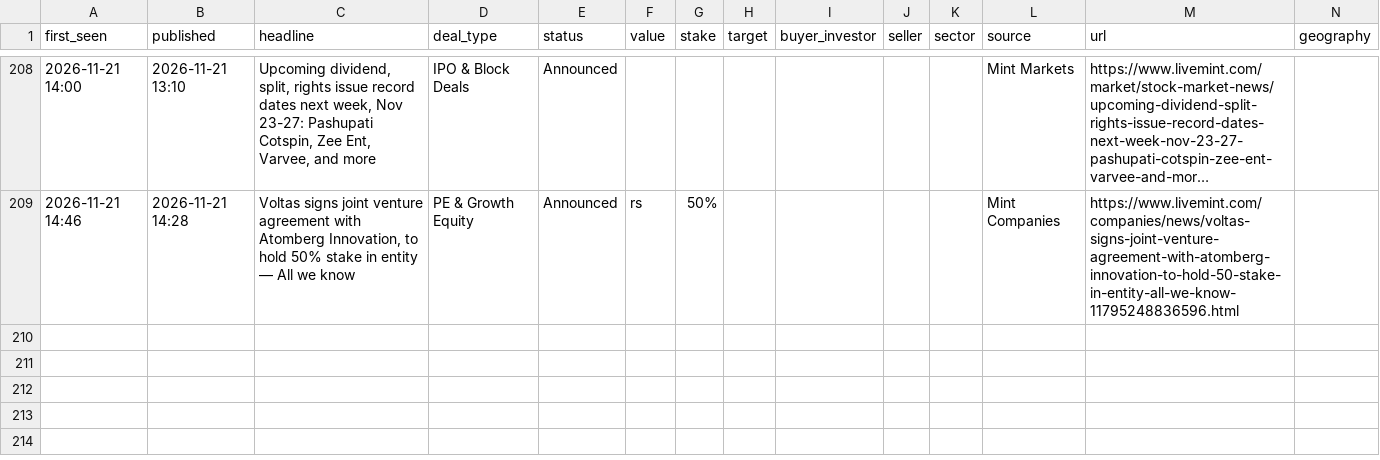
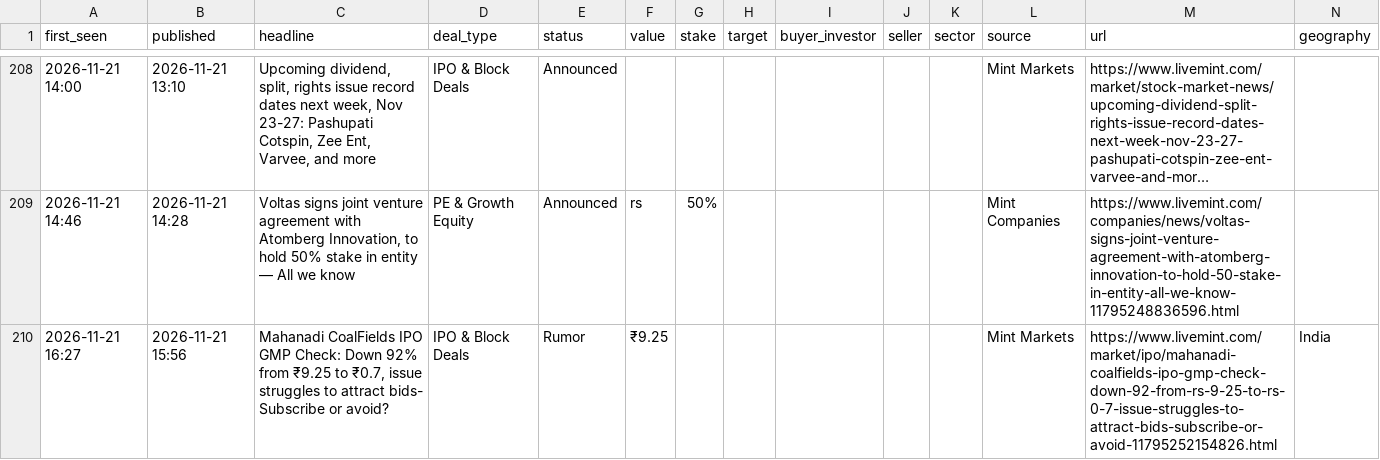
Before and after one commit to aarreev12342/morning-brief, a CSV file: data/deals.csv, drawn as a sheet; only a part is shown, gaps mark what is left out; long unchanged cells end in …; rows hold the shown columns only; the diff names each change by its address in the sheet, - before the commit and + after, or states it on an @@ line.

Commit message:
Update deal log

```diff
--- a/data/deals.csv
+++ b/data/deals.csv
+row 210: 2026-11-21 16:27 | 2026-11-21 15:56 | Mahanadi CoalFields IPO GMP Check: Down 92% from ₹9.25 to ₹0.7, issue struggles to attract bids- Subscribe or avoid? | IPO & Block Deals | Rumor | ₹9.25 |  |  |  |  |  | Mint Markets | https://www.livemint.com/market/ipo/mahanadi-coalfields-ipo-gmp-check-down-92-from-rs-9-25-to-rs-0-7-issue-struggles-to-attract-bids-subscribe-or-avoid-11795252154826.html | India
```
Also changed, not shown: data/pitchbook_style_deals.csv.
